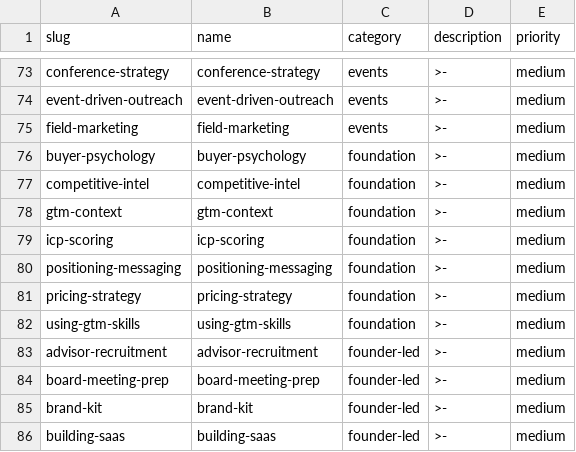
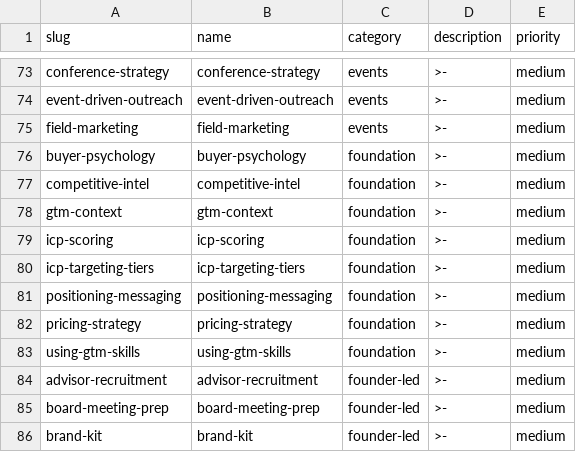
Before and after one commit to LeadMagic/gtm-skills, a CSV file: taxonomy.csv, drawn as a sheet; only a part is shown, gaps mark what is left out; the shorter side is filled out with more unchanged rows; the diff names each change by its address in the sheet, - before the commit and + after, or states it on an @@ line.

Commit message:
v0.19.0: add ICP targeting tiers (SMB/mid-market/enterprise)
NEW: foundation/icp-targeting-tiers
- Tier definitions: SMB (1-50), Mid-Market (50-500), Enterprise (500+)
- Deal size, buyer, buying process, messaging, pricing, churn per tier
- Motion assignment by ACV, not company size
- OpenView segmentation + Jason Lemkin SaaStr ACV thresholds
- Sales process, messaging, and collision handling by tier

SCAN: 0 gray hat / questionable content found
COUNTS: 188 → 189. Foundation: 7 → 8.

```diff
--- a/taxonomy.csv
+++ b/taxonomy.csv
+row 80: icp-targeting-tiers | icp-targeting-tiers | foundation | >- | medium
```
Also changed, not shown: 6 other files.
